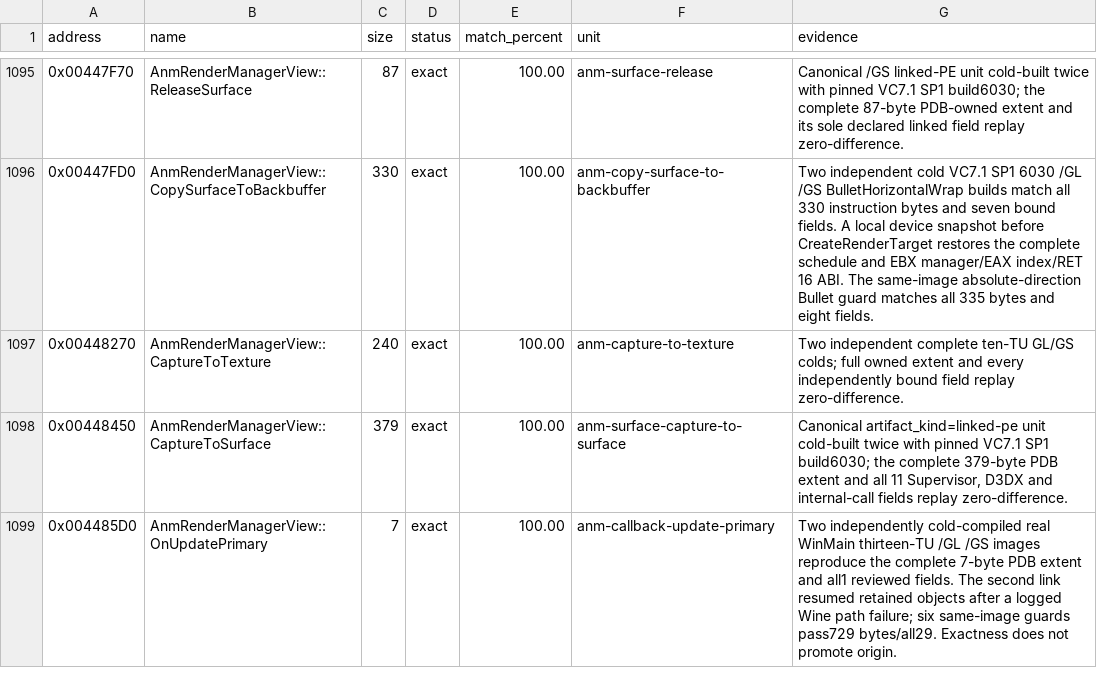
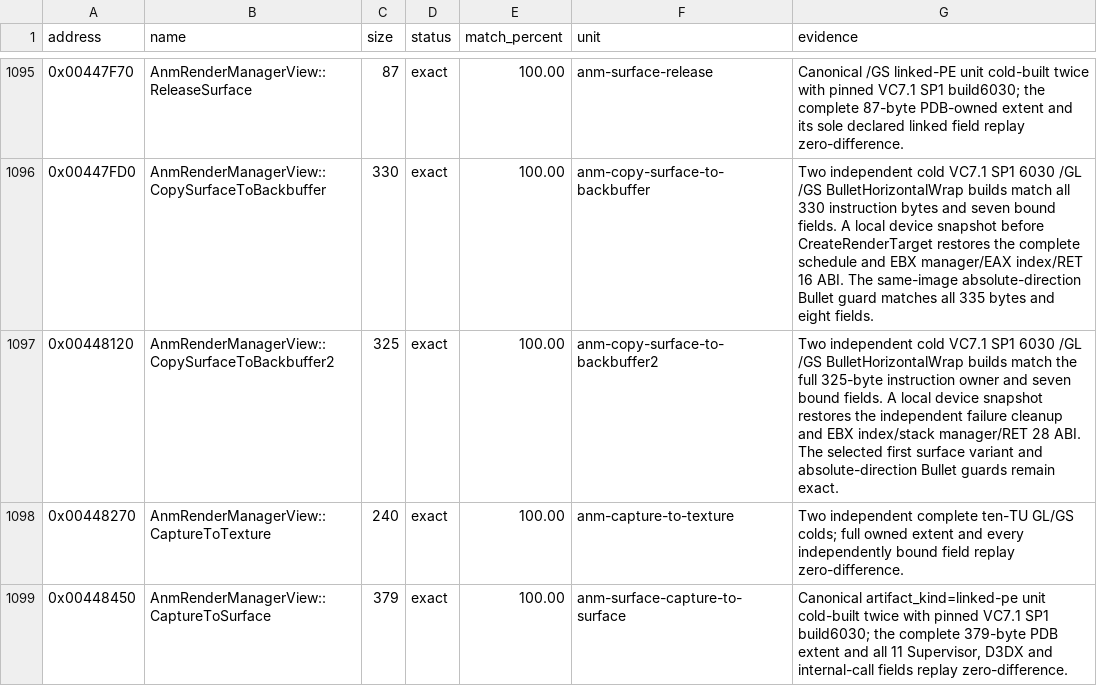
Before and after one commit to N0zoM1z0/th10, a CSV file: config/matches.csv, drawn as a sheet; only a part is shown, gaps mark what is left out; the shorter side is filled out with more unchanged rows; the diff names each change by its address in the sheet, - before the commit and + after, or states it on an @@ line.

Commit message:
gpt-6.1-sol: accept bounded ANM surface-copy cold match
Accept all 325 owner bytes and seven fields after independent canonical cold builds. Both selected same-image guards remain exact. Regenerate progress, retain the final receipts, remove superseded warm trials and select the Player destructor as the largest non-deferred owner.

Co-authored-by: gensokyo-dev <342580529+gensokyo-dev@users.noreply.github.com>

```diff
--- a/config/matches.csv
+++ b/config/matches.csv
+row 1097: 0x00448120 | AnmRenderManagerView::CopySurfaceToBackbuffer2 | 325 | exact | 100.00 | anm-copy-surface-to-backbuffer2 | Two independent cold VC7.1 SP1 6030 /GL /GS BulletHorizontalWrap builds match the full 325-byte instruction owner and seven bound fields. A local device snapshot restores the independent failure cleanup and EBX index/stack manager/RET 28 ABI. The selected first surface variant and absolute-direction Bullet guards remain exact.
```
Also changed, not shown: 6 other files.
